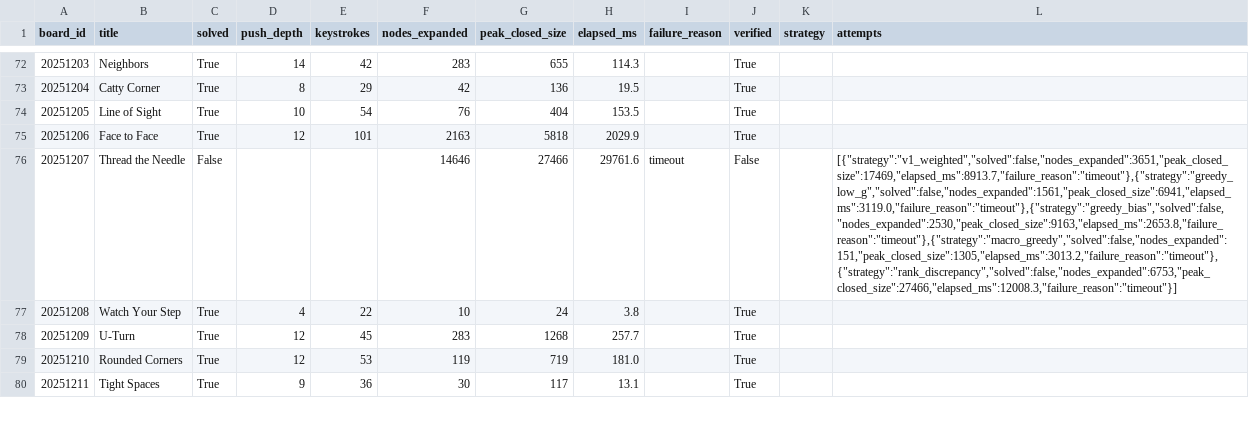
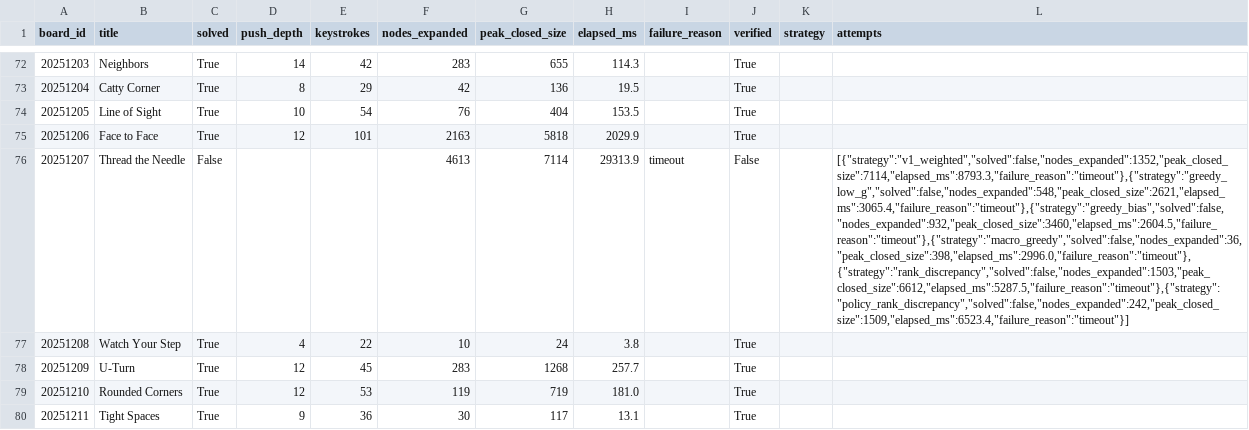
Before and after one commit to hoverdart/tic-tac-go-perfected, a CSV file: solver/gymnasium_register/push_solver_on_heuristic_cnn_failures.csv, drawn as a sheet; only a part is shown, gaps mark what is left out; the diff covers the shown part only; the diff names each change by its address in the sheet, - before the commit and + after, or states it on an @@ line.

Commit message:
Solver 2.5

```diff
--- a/solver/gymnasium_register/push_solver_on_heuristic_cnn_failures.csv
+++ b/solver/gymnasium_register/push_solver_on_heuristic_cnn_failures.csv
-F76 (nodes_expanded): 14646
+F76 (nodes_expanded): 4613
-G76 (peak_closed_size): 27466
+G76 (peak_closed_size): 7114
-H76 (elapsed_ms): 29761.6
+H76 (elapsed_ms): 29313.9
-L76 (attempts): [{"strategy":"v1_weighted","solved":false,"nodes_expanded":3651,"peak_closed_size":17469,"elapsed_ms":8913.7,"failure_reason":"timeout"},{"strategy":"greedy_low_g","solved":false,"nodes_expanded":1561,"peak_closed_size":6941,"elapsed_ms":3119.0,"failure_reason":"timeout"},{"strategy":"greedy_bias","solved":false,"nodes_expanded":2530,"peak_closed_size":9163,"elapsed_ms":2653.8,"failure_reason":"timeout"},{"strategy":"macro_greedy","solved":false,"nodes_expanded":151,"peak_closed_size":1305,"elapsed_ms":3013.2,"failure_reason":"timeout"},{"strategy":"rank_discrepancy","solved":false,"nodes_expanded":6753,"peak_closed_size":27466,"elapsed_ms":12008.3,"failure_reason":"timeout"}]
+L76 (attempts): [{"strategy":"v1_weighted","solved":false,"nodes_expanded":1352,"peak_closed_size":7114,"elapsed_ms":8793.3,"failure_reason":"timeout"},{"strategy":"greedy_low_g","solved":false,"nodes_expanded":548,"peak_closed_size":2621,"elapsed_ms":3065.4,"failure_reason":"timeout"},{"strategy":"greedy_bias","solved":false,"nodes_expanded":932,"peak_closed_size":3460,"elapsed_ms":2604.5,"failure_reason":"timeout"},{"strategy":"macro_greedy","solved":false,"nodes_expanded":36,"peak_closed_size":398,"elapsed_ms":2996.0,"failure_reason":"timeout"},{"strategy":"rank_discrepancy","solved":false,"nodes_expanded":1503,"peak_closed_size":6612,"elapsed_ms":5287.5,"failure_reason":"timeout"},{"strategy":"policy_rank_discrepancy","solved":false,"nodes_expanded":242,"peak_closed_size":1509,"elapsed_ms":6523.4,"failure_reason":"timeout"}]
```
Also changed, not shown: 70 edited cells elsewhere in this file, 8 other files.
